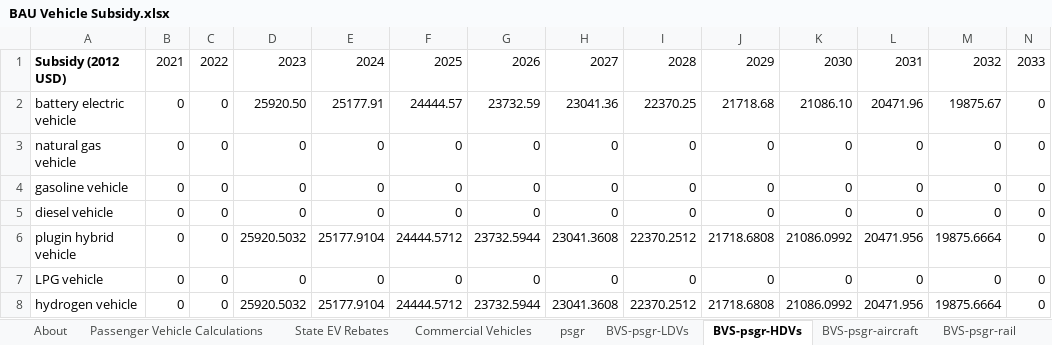
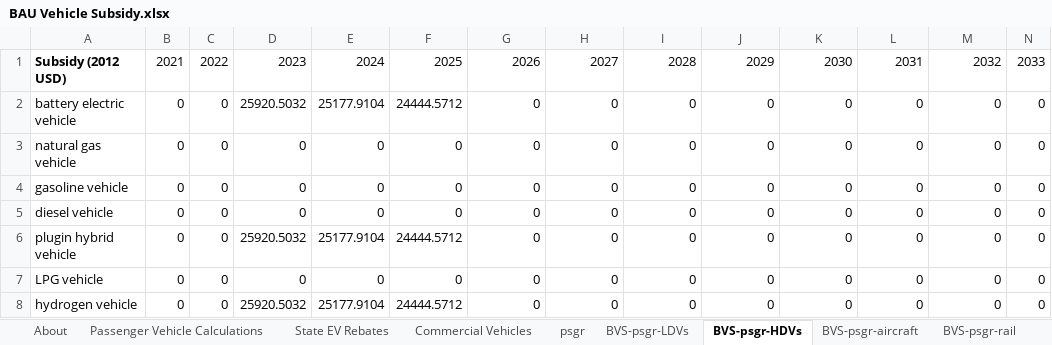
Before and after one commit to EnergyInnovation/eps-maryland, an Excel workbook: InputData/trans/BVS/BAU Vehicle Subsidy.xlsx, sheet BVS-psgr-HDVs, drawn as a sheet; only a part is shown; values as stored, in another font and other column widths than the file's, no borders; the diff names each change by its address in the sheet, - before the commit and + after, or states it on an @@ line.

```diff
--- a/InputData/trans/BVS/BAU Vehicle Subsidy.xlsx (sheet BVS-psgr-HDVs)
+++ b/InputData/trans/BVS/BAU Vehicle Subsidy.xlsx (sheet BVS-psgr-HDVs)
-D2: 25920.50
+D2: 25920.5032
-E2: 25177.91
+E2: 25177.9104
-F2: 24444.57
+F2: 24444.5712
-G2: 23732.59
+G2: 0
-H2: 23041.36
+H2: 0
-I2: 22370.25
+I2: 0
-J2: 21718.68
+J2: 0
-K2: 21086.10
+K2: 0
-L2: 20471.96
+L2: 0
-M2: 19875.67
+M2: 0
-G6: 23732.5944
+G6: 0
-H6: 23041.3608
+H6: 0
-I6: 22370.2512
+I6: 0
-J6: 21718.6808
+J6: 0
-K6: 21086.0992
+K6: 0
-L6: 20471.956
+L6: 0
-M6: 19875.6664
+M6: 0
-G8: 23732.5944
+G8: 0
-H8: 23041.3608
+H8: 0
-I8: 22370.2512
+I8: 0
-J8: 21718.6808
+J8: 0
-K8: 21086.0992
+K8: 0
-L8: 20471.956
+L8: 0
-M8: 19875.6664
+M8: 0
```
Also changed, not shown: sheet BVS-frgt-HDVs, sheet About, 4 other files.
